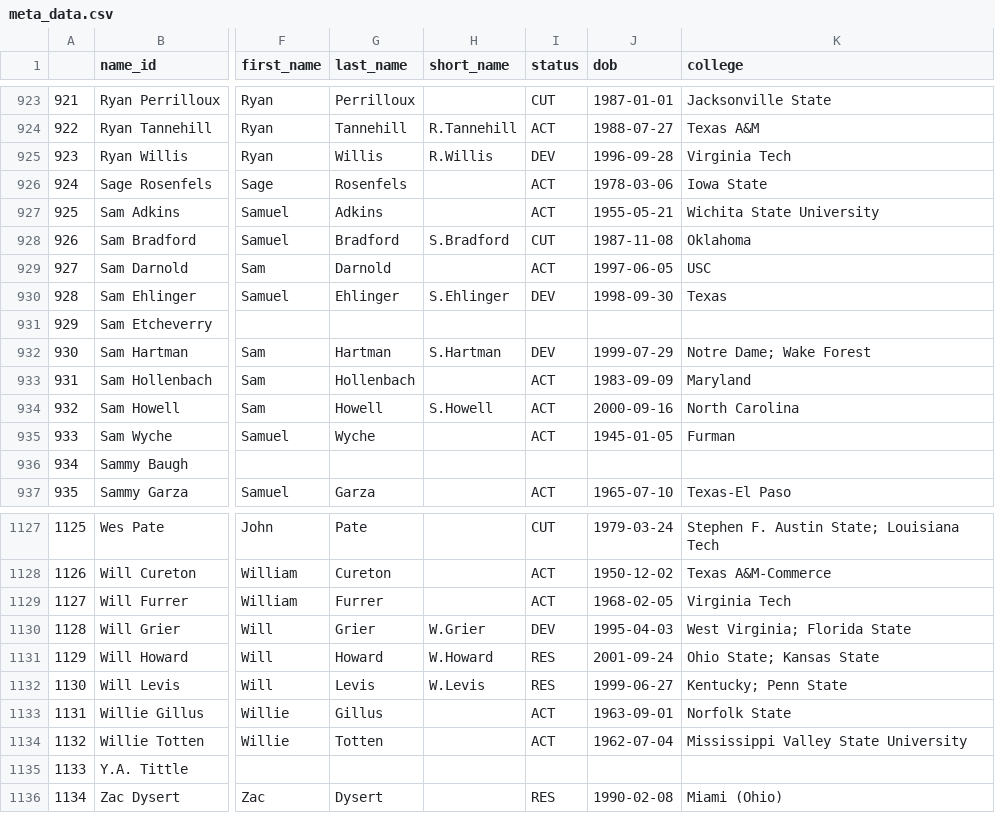
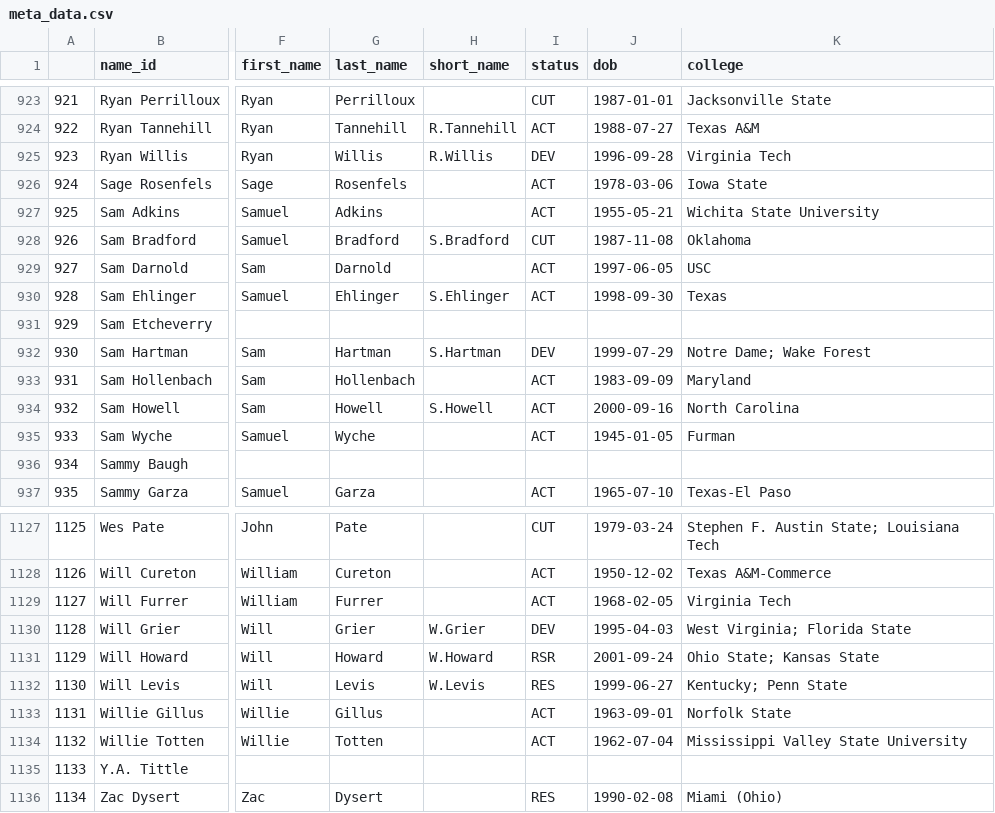
Before and after one commit to mitch-avis/nfeloqb, a CSV file: Other Data/meta_data.csv, drawn as a sheet; only a part is shown, gaps mark what is left out; the diff names each change by its address in the sheet, - before the commit and + after, or states it on an @@ line.

Commit message:
Update player statuses and metadata in various files
- Changed Sam Ehlinger's status from DEV to ACT in meta_data.csv
- Updated Will Howard's status from RES to RSR in meta_data.csv
- Added new teams (BAL, SF, WAS) to manual_qb_swaps.csv
- Adjusted last_updated timestamp in package_meta.json
- Updated ELO ratings and player names in qb_elos.csv for multiple entries

```diff
--- a/Other Data/meta_data.csv
+++ b/Other Data/meta_data.csv
-I930 (status): DEV
+I930 (status): ACT
-I1131 (status): RES
+I1131 (status): RSR
```
Also changed, not shown: 3 other files.
